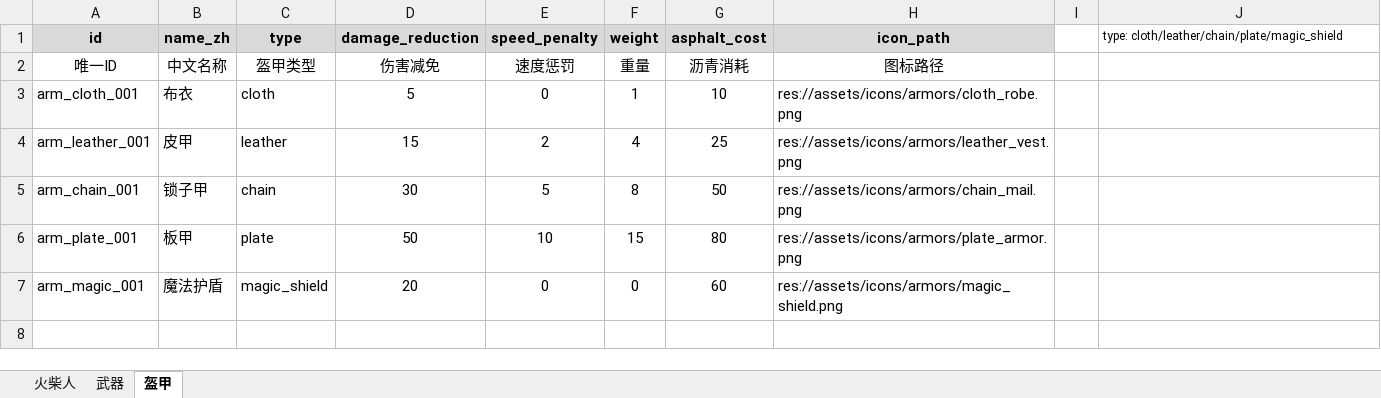
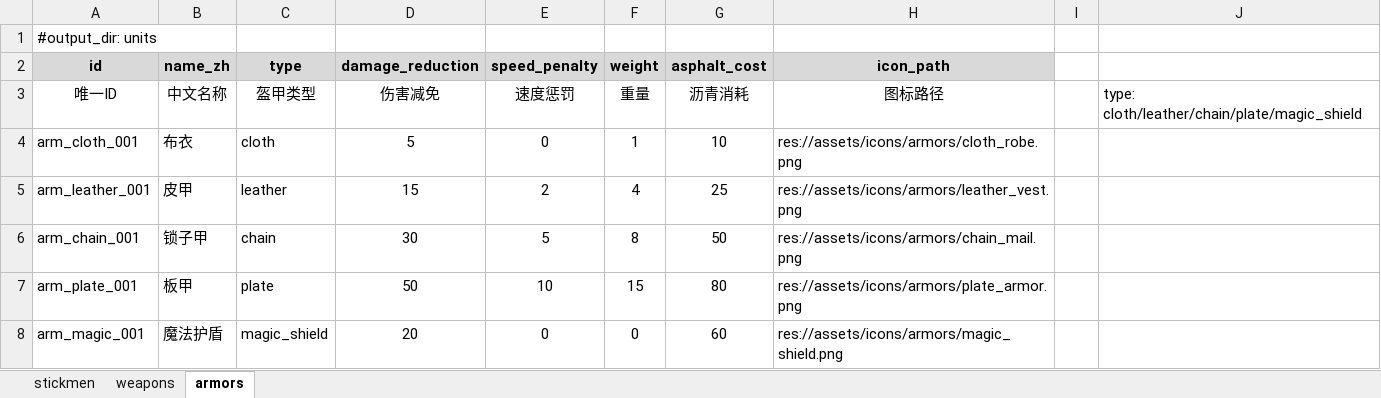
Before and after one commit to fanboran/stickworld, an Excel workbook: stick-world/config/excel/单位数据.xlsx, sheet armors, drawn as a sheet; values as stored, in another font and other column widths than the file's, no borders; addresses are those after the commit; the diff names each change by its address in the sheet, - before the commit and + after, or states it on an @@ line.

```diff
--- a/stick-world/config/excel/单位数据.xlsx (sheet armors)
+++ b/stick-world/config/excel/单位数据.xlsx (sheet armors)
-sheet tab: 火柴人
+sheet tab: stickmen
-sheet tab: 武器
+sheet tab: weapons
-sheet tab: 盔甲
+sheet tab: armors
+row 1: #output_dir: units
-J2: type: cloth/leather/chain/plate/magic_shield
+J2: (empty)
-J3: (empty)
+J3: type: cloth/leather/chain/plate/magic_shield
```
Also changed, not shown: sheet weapons, sheet stickmen, stick-world/config/excel/建筑数据.xlsx, stick-world/config/excel/战斗战术.xlsx, 7 other files.
